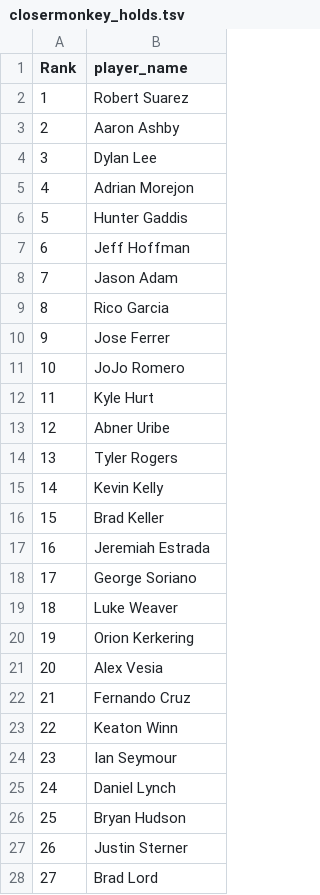
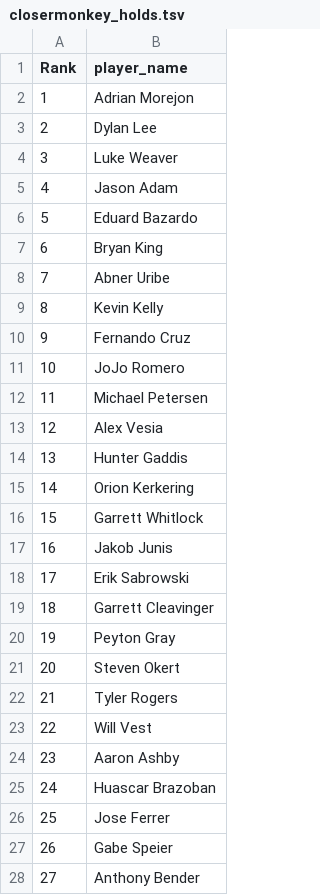
Before and after one commit to BenHeath0/fantasy-baseball-scripts, a TSV file: player_evaluation/input_data/closermonkey_holds.tsv, drawn as a sheet; only a part is shown; the diff covers the shown part only.

```diff
--- a/player_evaluation/input_data/closermonkey_holds.tsv
+++ b/player_evaluation/input_data/closermonkey_holds.tsv
@@ -1,28 +1,28 @@
 Rank	player_name
-1	Robert Suarez
-2	Aaron Ashby
-3	Dylan Lee
-4	Adrian Morejon
-5	Hunter Gaddis
-6	Jeff Hoffman
-7	Jason Adam
-8	Rico Garcia
-9	Jose Ferrer
+1	Adrian Morejon
+2	Dylan Lee
+3	Luke Weaver
+4	Jason Adam
+5	Eduard Bazardo
+6	Bryan King
+7	Abner Uribe
+8	Kevin Kelly
+9	Fernando Cruz
 10	JoJo Romero
-11	Kyle Hurt
-12	Abner Uribe
-13	Tyler Rogers
-14	Kevin Kelly
-15	Brad Keller
-16	Jeremiah Estrada
-17	George Soriano
-18	Luke Weaver
-19	Orion Kerkering
-20	Alex Vesia
-21	Fernando Cruz
-22	Keaton Winn
-23	Ian Seymour
-24	Daniel Lynch
-25	Bryan Hudson
-26	Justin Sterner
-27	Brad Lord
+11	Michael Petersen
+12	Alex Vesia
+13	Hunter Gaddis
+14	Orion Kerkering
+15	Garrett Whitlock
+16	Jakob Junis
+17	Erik Sabrowski
+18	Garrett Cleavinger
+19	Peyton Gray
+20	Steven Okert
+21	Tyler Rogers
+22	Will Vest
+23	Aaron Ashby
+24	Huascar Brazoban
+25	Jose Ferrer
+26	Gabe Speier
+27	Anthony Bender
```
Also changed, not shown: 13 edited cells elsewhere in this file, player_evaluation/input_data/closermonkey.tsv, player_evaluation/input_data/closermonkey_solds.tsv, 4 other files.
